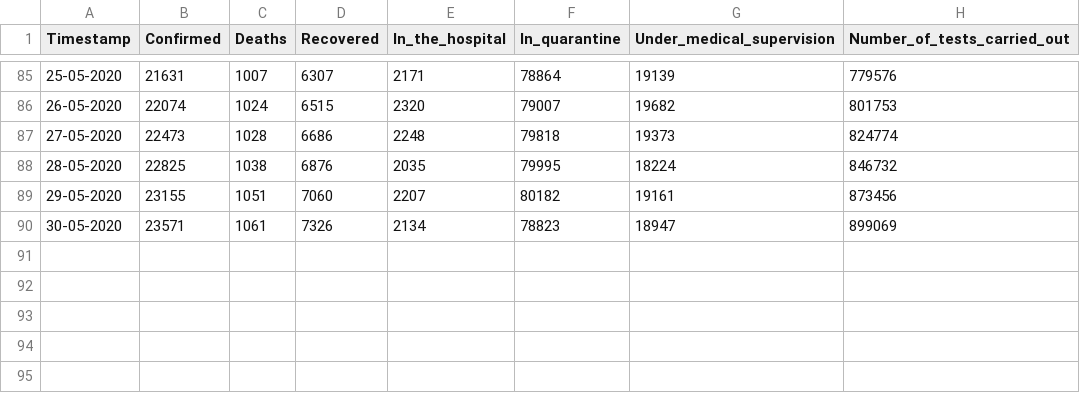
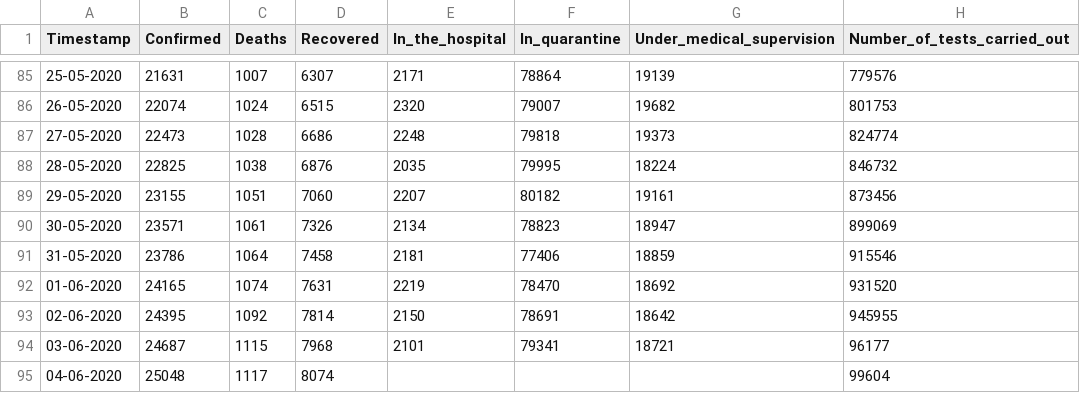
Before and after one commit to dtandev/coronavirus, a CSV file: data/CoronavirusPL - General.csv, drawn as a sheet; only a part is shown, gaps mark what is left out.

```diff
--- a/data/CoronavirusPL - General.csv
+++ b/data/CoronavirusPL - General.csv
@@ -90 +90,6 @@ Timestamp,Confirmed,Deaths,Recovered,In_the_hospital,In_quarantine,Under_medical
 30-05-2020,23571,1061,7326,2134,78823,18947,899069
+31-05-2020,23786,1064,7458,2181,77406,18859,915546
+01-06-2020,24165,1074,7631,2219,78470,18692,931520
+02-06-2020,24395,1092,7814,2150,78691,18642,945955
+03-06-2020,24687,1115,7968,2101,79341,18721,96177
+04-06-2020,25048,1117,8074,,,,99604
```
Also changed, not shown: 1 other file.
